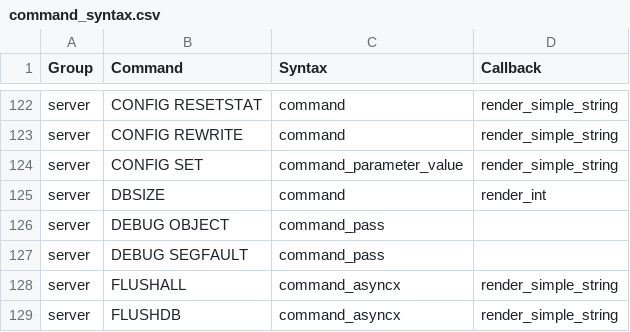
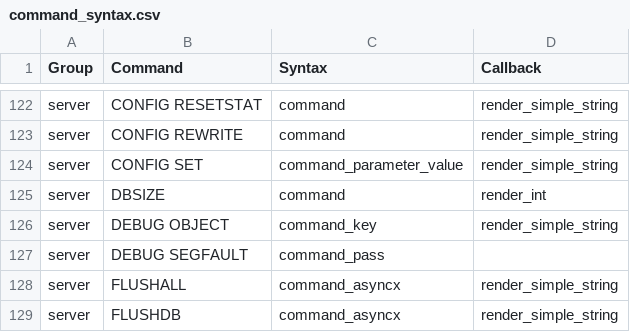
Before and after one commit to laixintao/iredis, a CSV file: iredis/data/command_syntax.csv, drawn as a sheet; only a part is shown, gaps mark what is left out.

Commit message:
debug object

```diff
--- a/iredis/data/command_syntax.csv
+++ b/iredis/data/command_syntax.csv
@@ -125,3 +125,3 @@ server,CONFIG SET,command_parameter_value,render_simple_string
 server,DBSIZE,command,render_int
-server,DEBUG OBJECT,command_pass,
+server,DEBUG OBJECT,command_key,render_simple_string
 server,DEBUG SEGFAULT,command_pass,
```
